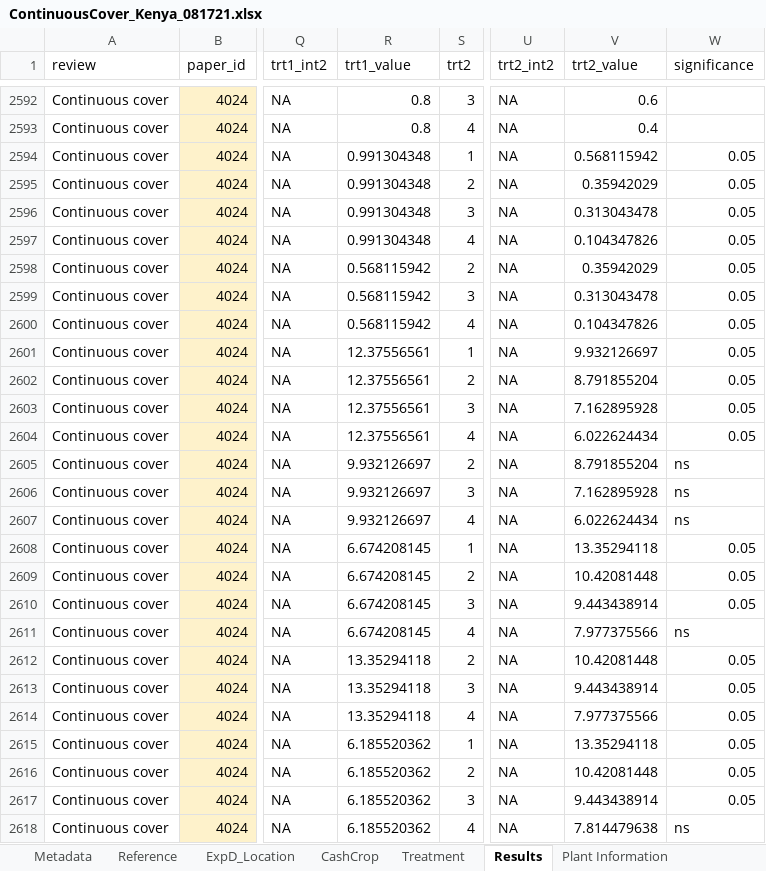
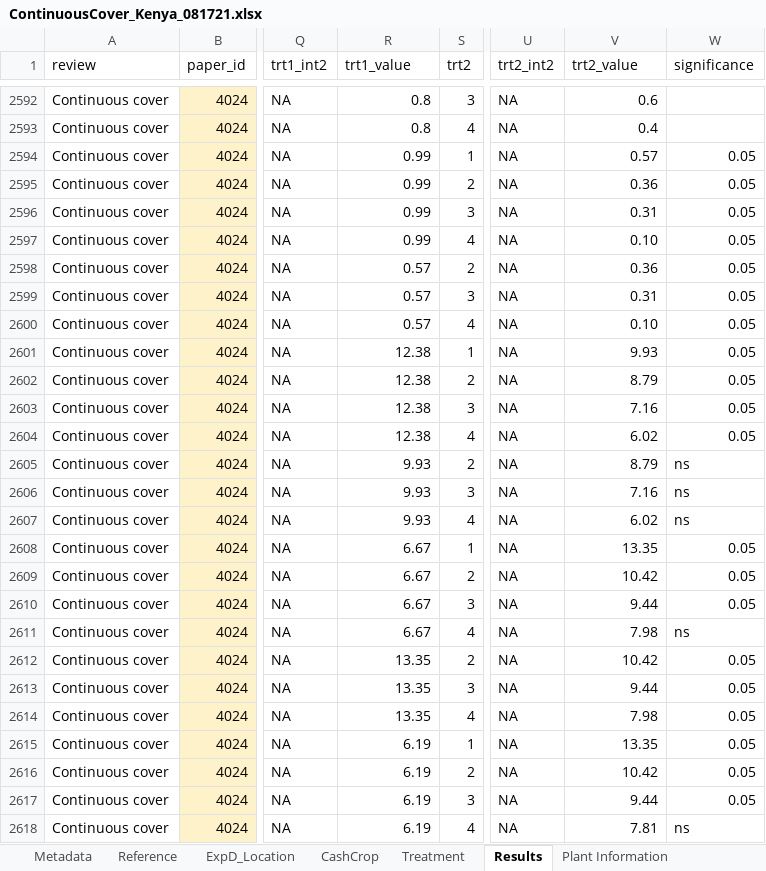
Before and after one commit to swood-ecology/AgEvidence, an Excel workbook: AgEvidence_Kenya/data/ContinuousCover_Kenya_081721.xlsx, sheet Results, drawn as a sheet; only a part is shown, gaps mark what is left out; values as stored, in another font and other column widths than the file's, no borders; the diff covers the shown part only; the diff names each change by its address in the sheet, - before the commit and + after, or states it on an @@ line.

Commit message:
treatment values truncated to 2 decimal places where necessary
LER groupings removed

```diff
--- a/AgEvidence_Kenya/data/ContinuousCover_Kenya_081721.xlsx (sheet Results)
+++ b/AgEvidence_Kenya/data/ContinuousCover_Kenya_081721.xlsx (sheet Results)
-R2594:R2597 (trt1_value): 0.991304348
+R2594:R2597 (trt1_value): 0.99
-V2594 (trt2_value): 0.568115942
+V2594 (trt2_value): 0.57
-V2595 (trt2_value): 0.35942029
+V2595 (trt2_value): 0.36
-V2596 (trt2_value): 0.313043478
+V2596 (trt2_value): 0.31
-V2597 (trt2_value): 0.104347826
+V2597 (trt2_value): 0.10
-R2598:R2600 (trt1_value): 0.568115942
+R2598:R2600 (trt1_value): 0.57
-V2598 (trt2_value): 0.35942029
+V2598 (trt2_value): 0.36
-V2599 (trt2_value): 0.313043478
+V2599 (trt2_value): 0.31
-V2600 (trt2_value): 0.104347826
+V2600 (trt2_value): 0.10
-R2601:R2604 (trt1_value): 12.37556561
+R2601:R2604 (trt1_value): 12.38
-V2601 (trt2_value): 9.932126697
+V2601 (trt2_value): 9.93
-V2602 (trt2_value): 8.791855204
+V2602 (trt2_value): 8.79
-V2603 (trt2_value): 7.162895928
+V2603 (trt2_value): 7.16
-V2604 (trt2_value): 6.022624434
+V2604 (trt2_value): 6.02
-R2605:R2607 (trt1_value): 9.932126697
+R2605:R2607 (trt1_value): 9.93
-V2605 (trt2_value): 8.791855204
+V2605 (trt2_value): 8.79
-V2606 (trt2_value): 7.162895928
+V2606 (trt2_value): 7.16
-V2607 (trt2_value): 6.022624434
+V2607 (trt2_value): 6.02
-R2608:R2611 (trt1_value): 6.674208145
+R2608:R2611 (trt1_value): 6.67
-V2608 (trt2_value): 13.35294118
+V2608 (trt2_value): 13.35
-V2609 (trt2_value): 10.42081448
+V2609 (trt2_value): 10.42
-V2610 (trt2_value): 9.443438914
+V2610 (trt2_value): 9.44
-V2611 (trt2_value): 7.977375566
+V2611 (trt2_value): 7.98
-R2612:R2614 (trt1_value): 13.35294118
+R2612:R2614 (trt1_value): 13.35
-V2612 (trt2_value): 10.42081448
+V2612 (trt2_value): 10.42
-V2613 (trt2_value): 9.443438914
+V2613 (trt2_value): 9.44
-V2614 (trt2_value): 7.977375566
+V2614 (trt2_value): 7.98
-R2615:R2618 (trt1_value): 6.185520362
+R2615:R2618 (trt1_value): 6.19
-V2615 (trt2_value): 13.35294118
+V2615 (trt2_value): 13.35
-V2616 (trt2_value): 10.42081448
+V2616 (trt2_value): 10.42
-V2617 (trt2_value): 9.443438914
+V2617 (trt2_value): 9.44
-V2618 (trt2_value): 7.814479638
+V2618 (trt2_value): 7.81
```
Also changed, not shown: 827 edited cells elsewhere in this sheet, AgEvidence_Kenya/data/Tillage_Kenya_081721.xlsx, 1 other file.
